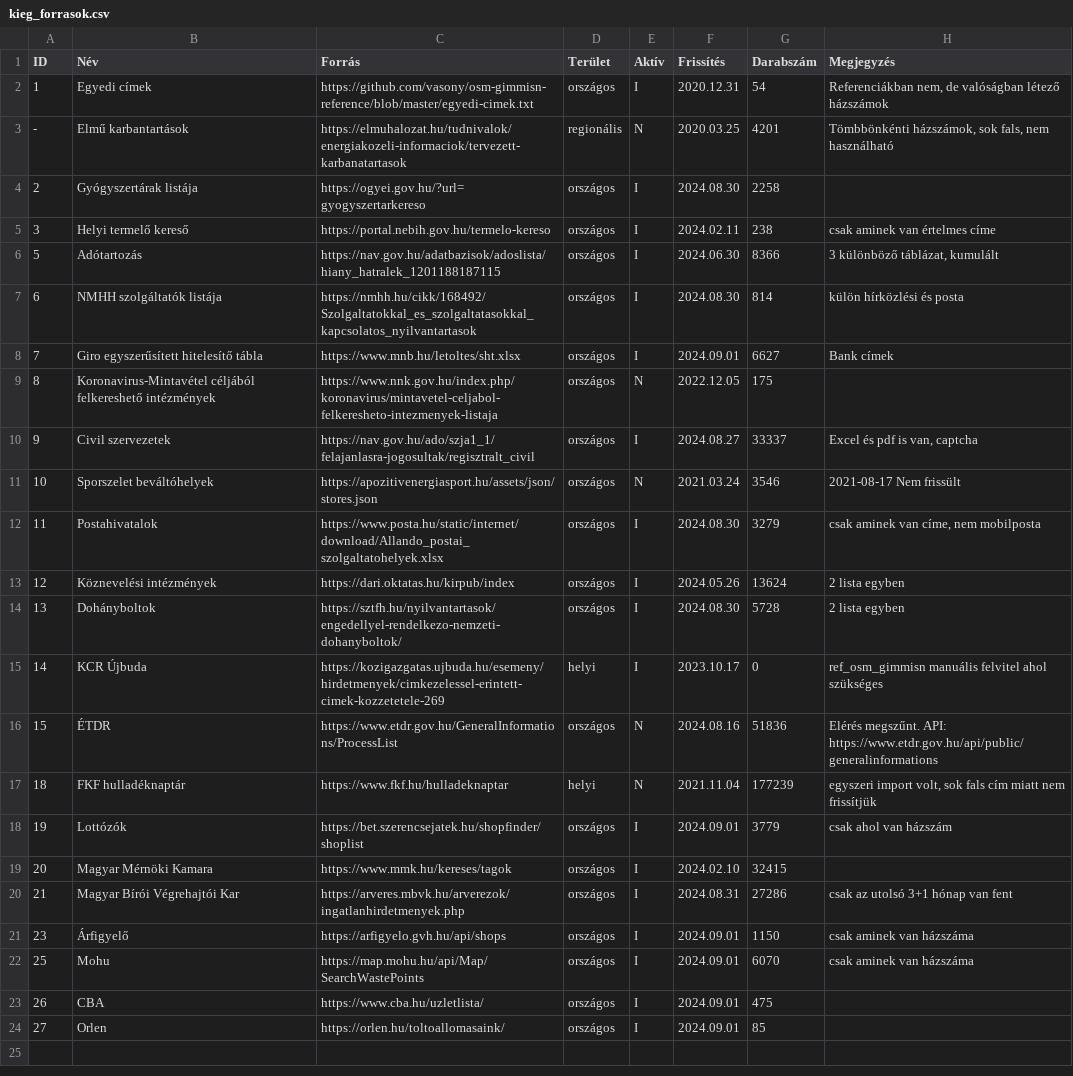
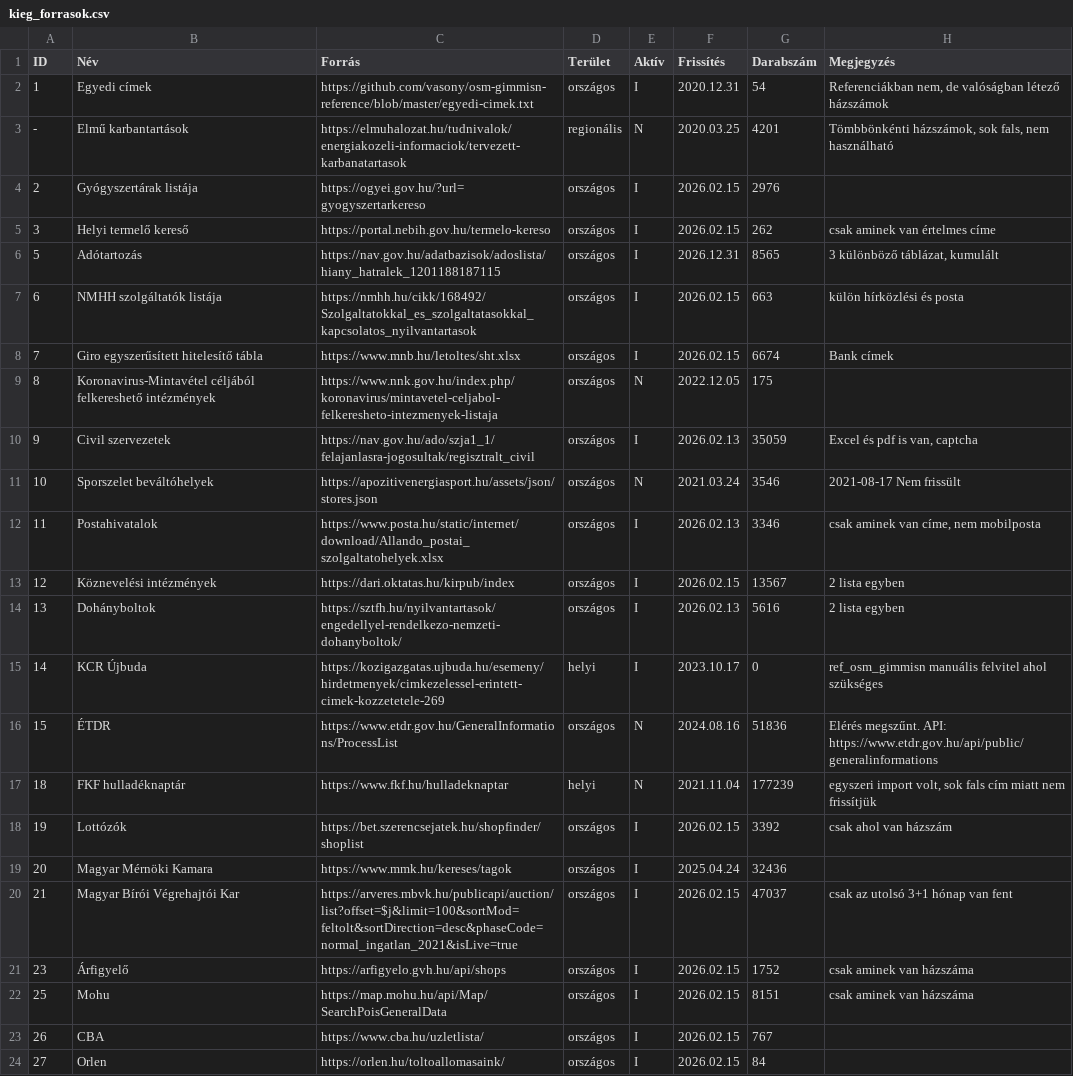
Before and after one commit to vasony/osm-gimmisn-reference, a CSV file: kieg_forrasok.csv, drawn as a sheet.

```diff
--- a/kieg_forrasok.csv
+++ b/kieg_forrasok.csv
@@ -3,13 +3,13 @@
 -;Elmű karbantartások;https://elmuhalozat.hu/tudnivalok/energiakozeli-informaciok/tervezett-karbanatartasok;regionális;N;2020.03.25;4201;Tömbbönkénti házszámok, sok fals, nem használható
-2;Gyógyszertárak listája;https://ogyei.gov.hu/?url=gyogyszertarkereso;országos;I;2024.08.30;2258;
-3;Helyi termelő kereső;https://portal.nebih.gov.hu/termelo-kereso;országos;I;2024.02.11;238;csak aminek van értelmes címe
-5;Adótartozás;https://nav.gov.hu/adatbazisok/adoslista/hiany_hatralek_1201188187115;országos;I;2024.06.30;8366;3 különböző táblázat, kumulált
-6;NMHH szolgáltatók listája;https://nmhh.hu/cikk/168492/Szolgaltatokkal_es_szolgaltatasokkal_kapcsolatos_nyilvantartasok;országos;I;2024.08.30;814;külön hírközlési és posta
-7;Giro egyszerűsített hitelesítő tábla;https://www.mnb.hu/letoltes/sht.xlsx;országos;I;2024.09.01;6627;Bank címek
+2;Gyógyszertárak listája;https://ogyei.gov.hu/?url=gyogyszertarkereso;országos;I;2026.02.15;2976;
+3;Helyi termelő kereső;https://portal.nebih.gov.hu/termelo-kereso;országos;I;2026.02.15;262;csak aminek van értelmes címe
+5;Adótartozás;https://nav.gov.hu/adatbazisok/adoslista/hiany_hatralek_1201188187115;országos;I;2026.12.31;8565;3 különböző táblázat, kumulált
+6;NMHH szolgáltatók listája;https://nmhh.hu/cikk/168492/Szolgaltatokkal_es_szolgaltatasokkal_kapcsolatos_nyilvantartasok;országos;I;2026.02.15;663;külön hírközlési és posta
+7;Giro egyszerűsített hitelesítő tábla;https://www.mnb.hu/letoltes/sht.xlsx;országos;I;2026.02.15;6674;Bank címek
 8;Koronavirus-Mintavétel céljából felkereshető intézmények;https://www.nnk.gov.hu/index.php/koronavirus/mintavetel-celjabol-felkeresheto-intezmenyek-listaja;országos;N;2022.12.05;175;
-9;Civil szervezetek;https://nav.gov.hu/ado/szja1_1/felajanlasra-jogosultak/regisztralt_civil;országos;I;2024.08.27;33337;Excel és pdf is van, captcha
+9;Civil szervezetek;https://nav.gov.hu/ado/szja1_1/felajanlasra-jogosultak/regisztralt_civil;országos;I;2026.02.13;35059;Excel és pdf is van, captcha
 10;Sporszelet beváltóhelyek;https://apozitivenergiasport.hu/assets/json/stores.json;országos;N;2021.03.24;3546;2021-08-17 Nem frissült
-11;Postahivatalok;https://www.posta.hu/static/internet/download/Allando_postai_szolgaltatohelyek.xlsx;országos;I;2024.08.30;3279;csak aminek van címe, nem mobilposta
-12;Köznevelési intézmények;https://dari.oktatas.hu/kirpub/index;országos;I;2024.05.26;13624;2 lista egyben
-13;Dohányboltok;https://sztfh.hu/nyilvantartasok/engedellyel-rendelkezo-nemzeti-dohanyboltok/;országos;I;2024.08.30;5728;2 lista egyben
+11;Postahivatalok;https://www.posta.hu/static/internet/download/Allando_postai_szolgaltatohelyek.xlsx;országos;I;2026.02.13;3346;csak aminek van címe, nem mobilposta
+12;Köznevelési intézmények;https://dari.oktatas.hu/kirpub/index;országos;I;2026.02.15;13567;2 lista egyben
+13;Dohányboltok;https://sztfh.hu/nyilvantartasok/engedellyel-rendelkezo-nemzeti-dohanyboltok/;országos;I;2026.02.13;5616;2 lista egyben
 14;KCR Újbuda;https://kozigazgatas.ujbuda.hu/esemeny/hirdetmenyek/cimkezelessel-erintett-cimek-kozzetetele-269;helyi;I;2023.10.17;0;ref_osm_gimmisn manuális felvitel ahol szükséges
@@ -17,8 +17,8 @@
 18;FKF hulladéknaptár;https://www.fkf.hu/hulladeknaptar;helyi;N;2021.11.04;177239;egyszeri import volt, sok fals cím miatt nem frissítjük
-19;Lottózók;https://bet.szerencsejatek.hu/shopfinder/shoplist;országos;I;2024.09.01;3779;csak ahol van házszám
-20;Magyar Mérnöki Kamara;https://www.mmk.hu/kereses/tagok;országos;I;2024.02.10;32415;
-21;Magyar Bírói Végrehajtói Kar;https://arveres.mbvk.hu/arverezok/ingatlanhirdetmenyek.php;országos;I;2024.08.31;27286;csak az utolsó 3+1 hónap van fent
-23;Árfigyelő;https://arfigyelo.gvh.hu/api/shops;országos;I;2024.09.01;1150;csak aminek van házszáma
-25;Mohu;https://map.mohu.hu/api/Map/SearchWastePoints;országos;I;2024.09.01;6070;csak aminek van házszáma
-26;CBA;https://www.cba.hu/uzletlista/;országos;I;2024.09.01;475;
-27;Orlen;https://orlen.hu/toltoallomasaink/;országos;I;2024.09.01;85;
+19;Lottózók;https://bet.szerencsejatek.hu/shopfinder/shoplist;országos;I;2026.02.15;3392;csak ahol van házszám
+20;Magyar Mérnöki Kamara;https://www.mmk.hu/kereses/tagok;országos;I;2025.04.24;32436;
+21;Magyar Bírói Végrehajtói Kar;https://arveres.mbvk.hu/publicapi/auction/list?offset=$j&limit=100&sortMod=feltolt&sortDirection=desc&phaseCode=normal_ingatlan_2021&isLive=true;országos;I;2026.02.15;47037;csak az utolsó 3+1 hónap van fent
+23;Árfigyelő;https://arfigyelo.gvh.hu/api/shops;országos;I;2026.02.15;1752;csak aminek van házszáma
+25;Mohu;https://map.mohu.hu/api/Map/SearchPoisGeneralData;országos;I;2026.02.15;8151;csak aminek van házszáma
+26;CBA;https://www.cba.hu/uzletlista/;országos;I;2026.02.15;767;
+27;Orlen;https://orlen.hu/toltoallomasaink/;országos;I;2026.02.15;84;
```
Also changed, not shown: kernyilv.csv, 15 other files.
